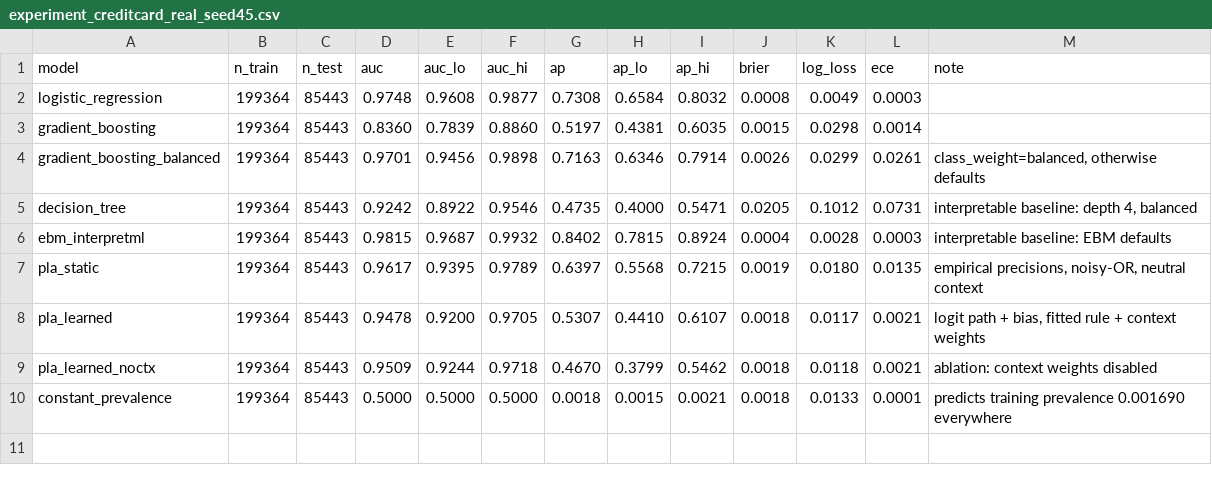
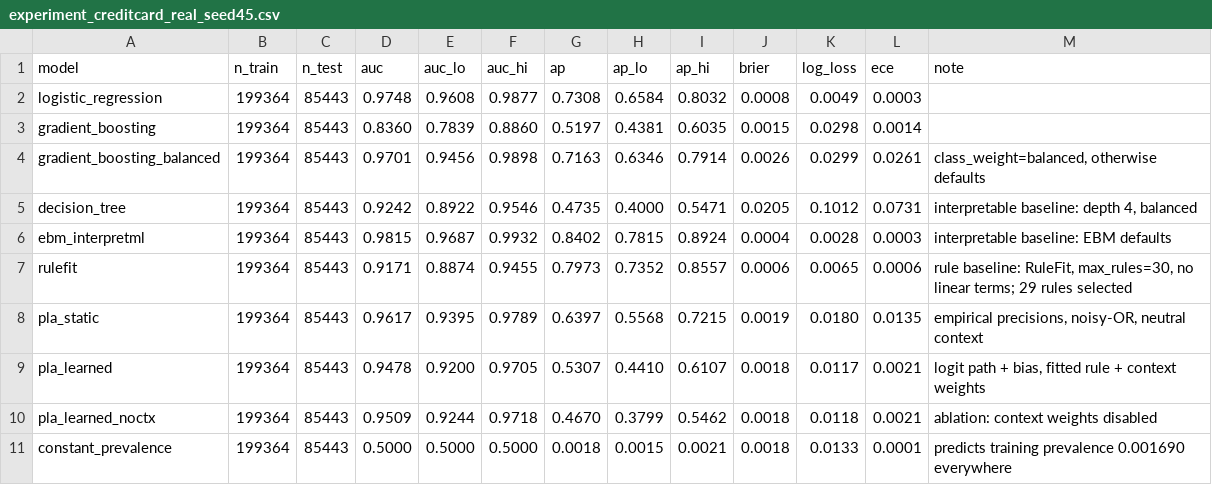
Before and after one commit to ETS-Hashemi/PLA, a CSV file: results/experiment_creditcard_real_seed45.csv, drawn as a sheet.

```diff
--- a/results/experiment_creditcard_real_seed45.csv
+++ b/results/experiment_creditcard_real_seed45.csv
@@ -6,2 +6,3 @@ decision_tree,199364,85443,0.9242,0.8922,0.9546,0.4735,0.4000,0.5471,0.0205,0.10
 ebm_interpretml,199364,85443,0.9815,0.9687,0.9932,0.8402,0.7815,0.8924,0.0004,0.0028,0.0003,interpretable baseline: EBM defaults
+rulefit,199364,85443,0.9171,0.8874,0.9455,0.7973,0.7352,0.8557,0.0006,0.0065,0.0006,"rule baseline: RuleFit, max_rules=30, no linear terms; 29 rules selected"
 pla_static,199364,85443,0.9617,0.9395,0.9789,0.6397,0.5568,0.7215,0.0019,0.0180,0.0135,"empirical precisions, noisy-OR, neutral context"
```
Also changed, not shown: results/experiment_creditcard_real_seed46.csv, results/experiment_creditcard_real_seed47.csv, 28 other files.
